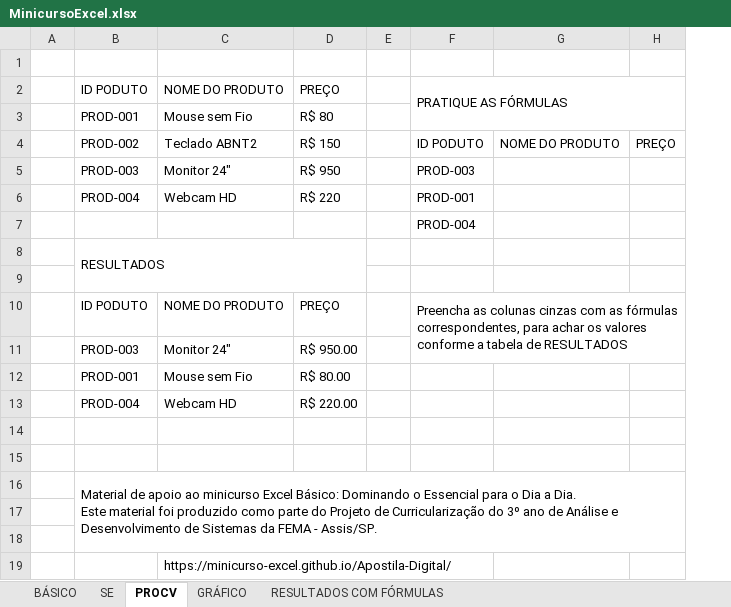
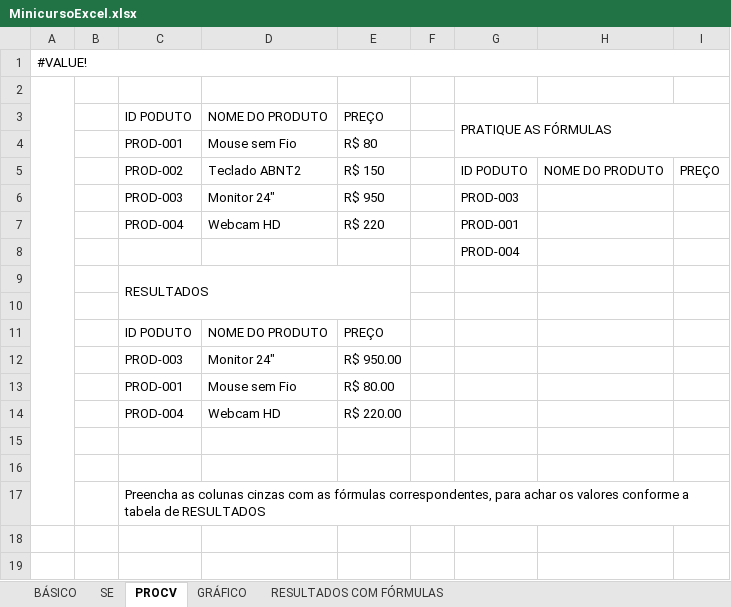
Before and after one commit to Minicurso-Excel/Apostila-Digital, an Excel workbook: MinicursoExcel.xlsx, sheet PROCV, drawn as a sheet; values as stored, in another font and other column widths than the file's, no cell formats; removed rows and columns are numbered as before the commit, all else as after; ↵ is a line break in a cell; the diff names each change by its address in the sheet, - before the commit and + after, or states it on an @@ line.

```diff
--- a/MinicursoExcel.xlsx (sheet PROCV)
+++ b/MinicursoExcel.xlsx (sheet PROCV)
+column A, empty
+row 1: #VALUE!
-G11: Preencha as colunas cinzas com as fórmulas correspondentes, para achar os valores conforme a tabela de RESULTADOS
+G11: (empty)
-F10:H11 merged
-C17: Material de apoio ao minicurso Excel Básico: Dominando o Essencial para o Dia a Dia. ↵ Este material foi produzido como parte do Projeto de Curricularização do 3º ano de Análise e Desenvolvimento de Sistemas da FEMA - Assis/SP.
+C17: Preencha as colunas cinzas com as fórmulas correspondentes, para achar os valores conforme a tabela de RESULTADOS
-row 17: (empty)
-row 18: (empty)
-row 19:  |  | https://minicurso-excel.github.io/Apostila-Digital/
```
Also changed, not shown: sheet BÁSICO, sheet GRÁFICO, sheet SE, sheet RESULTADOS COM FÓRMULAS, cell formats, formulas that keep their value, charts or pictures.
